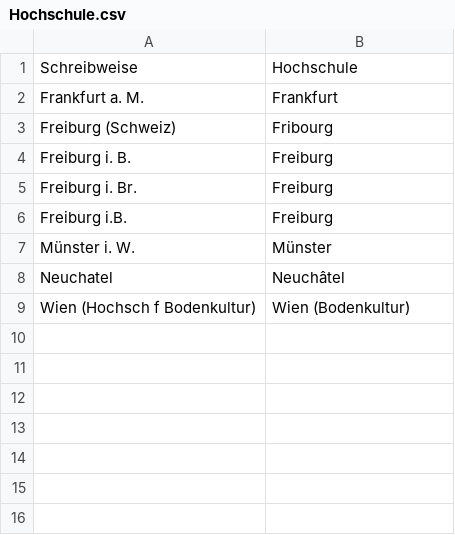
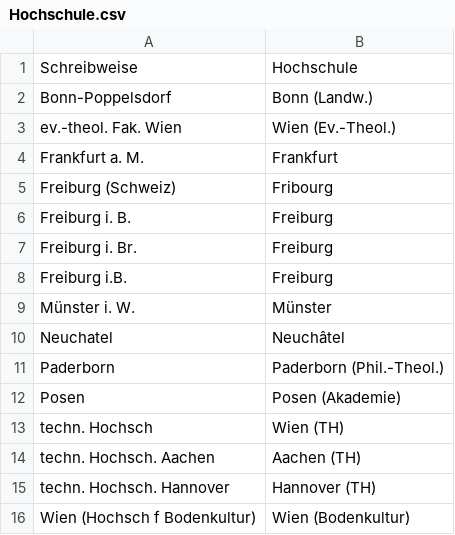
Before and after one commit to Michael-E-Rose/German_Habilitations_1904-1922, a CSV file: correspondences/Hochschule.csv, drawn as a sheet; the diff names each change by its address in the sheet, - before the commit and + after, or states it on an @@ line.

Commit message:
Expand correspondence table

```diff
--- a/correspondences/Hochschule.csv
+++ b/correspondences/Hochschule.csv
+row 2: Bonn-Poppelsdorf | Bonn (Landw.)
+row 3: ev.-theol. Fak. Wien | Wien (Ev.-Theol.)
+row 11: Paderborn | Paderborn (Phil.-Theol.)
+row 12: Posen | Posen (Akademie)
+row 13: techn. Hochsch | Wien (TH)
+row 14: techn. Hochsch. Aachen | Aachen (TH)
+row 15: techn. Hochsch. Hannover | Hannover (TH)
```
Also changed, not shown: migrations.csv, 1 other file.
